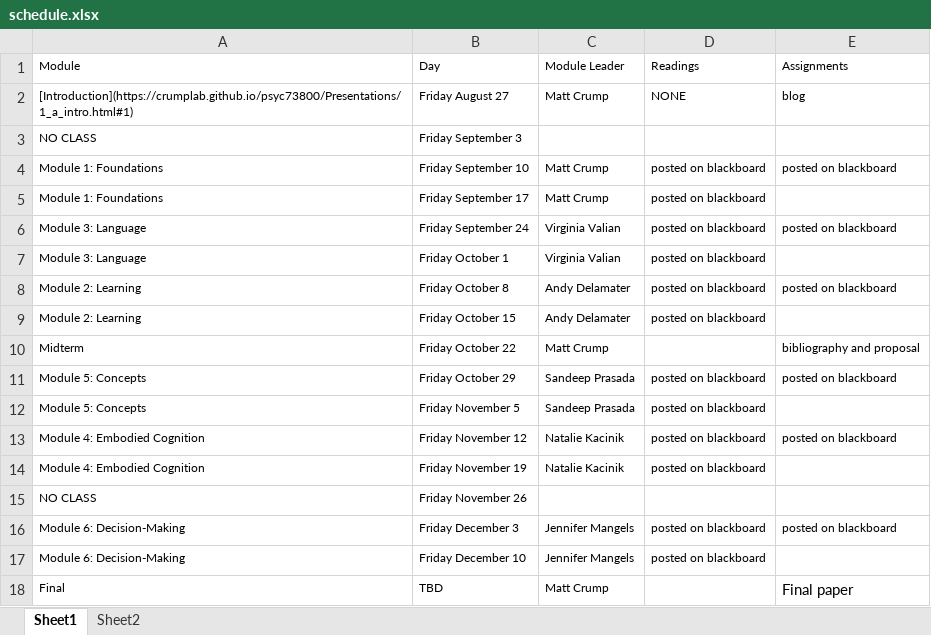
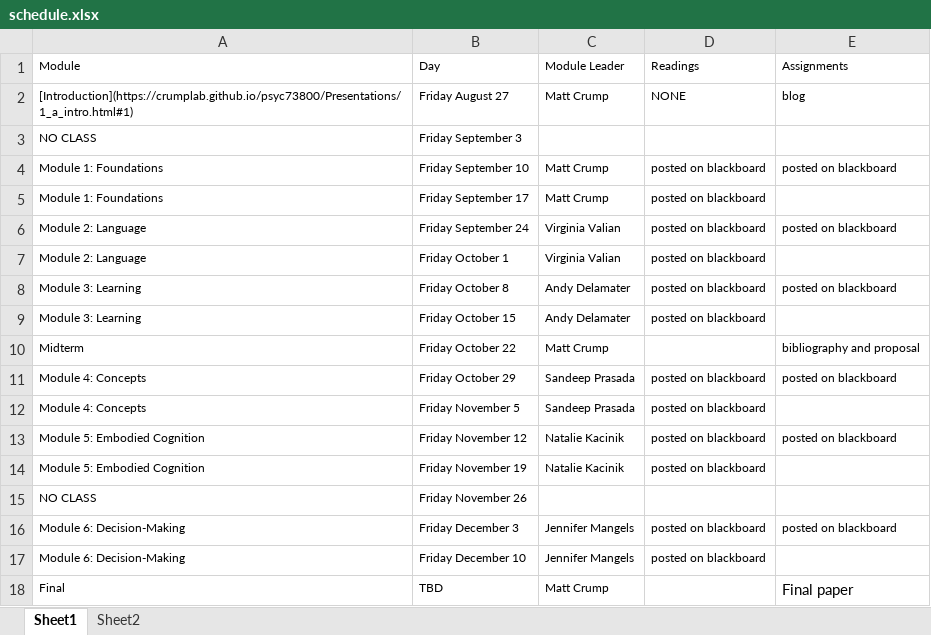
Before and after one commit to CrumpLab/psyc73800, an Excel workbook: docs/schedule.xlsx, sheet Sheet1, drawn as a sheet; values as stored, in another font and other column widths than the file's, no borders; the diff names each change by its address in the sheet, - before the commit and + after, or states it on an @@ line.

Commit message:
update schedule

```diff
--- a/docs/schedule.xlsx (sheet Sheet1)
+++ b/docs/schedule.xlsx (sheet Sheet1)
-A6:A7 (Module): Module 3: Language
+A6:A7 (Module): Module 2: Language
-A8:A9 (Module): Module 2: Learning
+A8:A9 (Module): Module 3: Learning
-A11:A12 (Module): Module 5: Concepts
+A11:A12 (Module): Module 4: Concepts
-A13:A14 (Module): Module 4: Embodied Cognition
+A13:A14 (Module): Module 5: Embodied Cognition
```
Also changed, not shown: schedule.xlsx, 1 other file.
